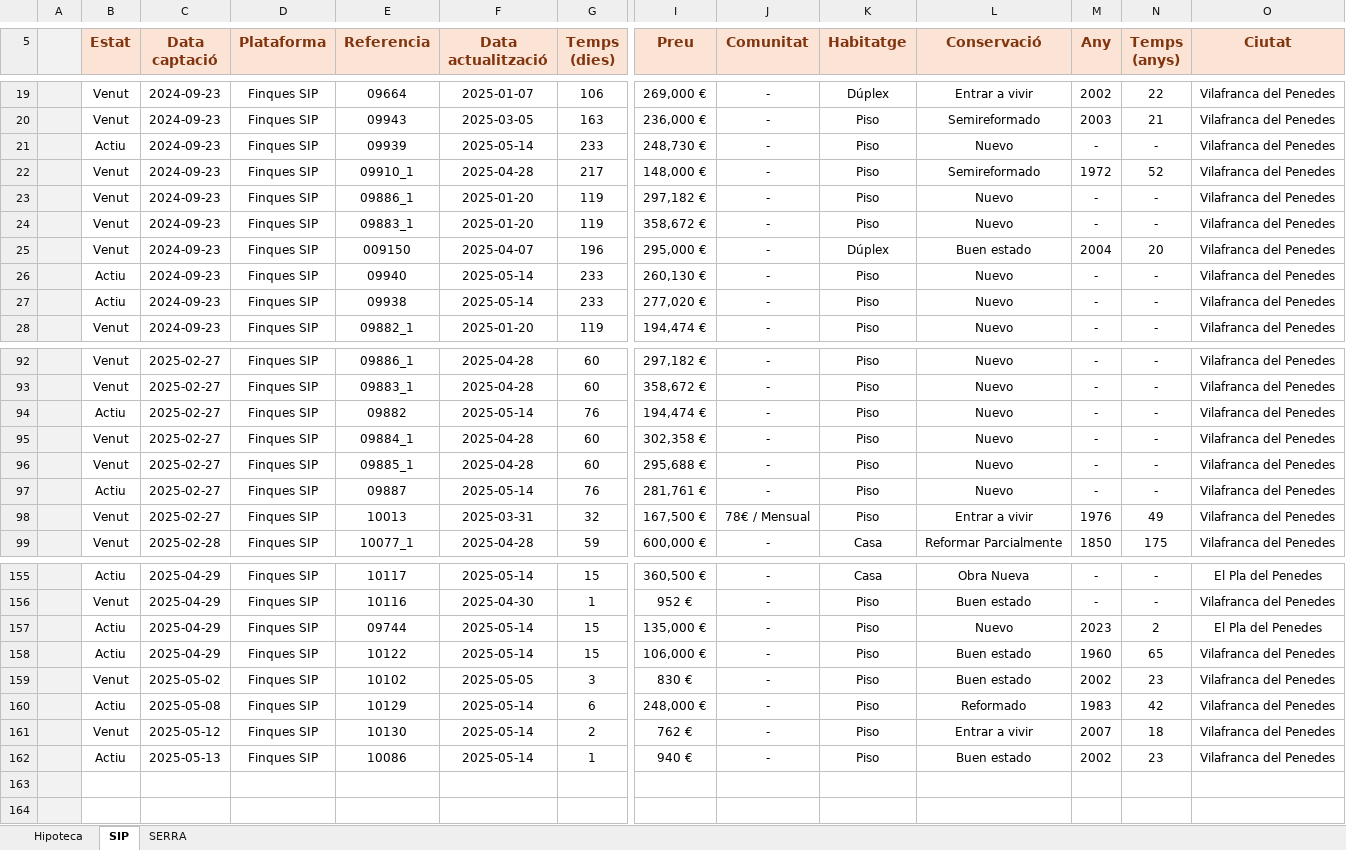
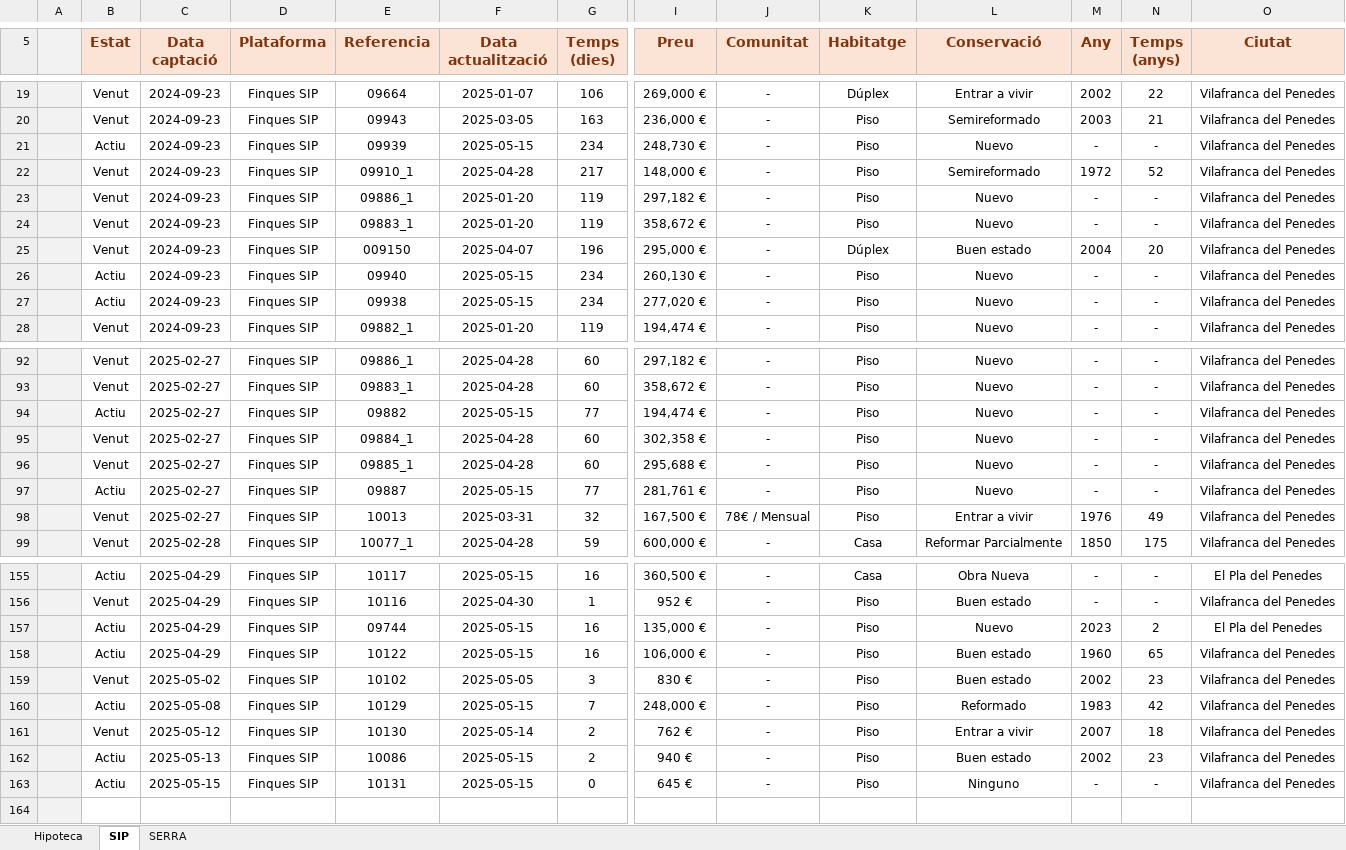
Before and after one commit to iAleix/New_home-, an Excel workbook: New_home.xlsx, sheet SIP, drawn as a sheet; only a part is shown, gaps mark what is left out; values as stored, in another font and other column widths than the file's, no borders; conditional formats not drawn; removed rows and columns are numbered as before the commit, all else as after; rows hold the shown columns only; the diff covers the shown part only; the diff names each change by its address in the sheet, - before the commit and + after, or states it on an @@ line.

Commit message:
Update Excel with new data

```diff
--- a/New_home.xlsx (sheet SIP)
+++ b/New_home.xlsx (sheet SIP)
-F21 (Data actualització): 2025-05-14
+F21 (Data actualització): 2025-05-15
-G21 (Temps (dies)): 233
+G21 (Temps (dies)): 234
-F26:F27 (Data actualització): 2025-05-14
+F26:F27 (Data actualització): 2025-05-15
-G26:G27 (Temps (dies)): 233
+G26:G27 (Temps (dies)): 234
-F94 (Data actualització): 2025-05-14
+F94 (Data actualització): 2025-05-15
-G94 (Temps (dies)): 76
+G94 (Temps (dies)): 77
-F97 (Data actualització): 2025-05-14
+F97 (Data actualització): 2025-05-15
-G97 (Temps (dies)): 76
+G97 (Temps (dies)): 77
-F155 (Data actualització): 2025-05-14
+F155 (Data actualització): 2025-05-15
-G155 (Temps (dies)): 15
+G155 (Temps (dies)): 16
-F157:F158 (Data actualització): 2025-05-14
+F157:F158 (Data actualització): 2025-05-15
-G157:G158 (Temps (dies)): 15
+G157:G158 (Temps (dies)): 16
-F160 (Data actualització): 2025-05-14
+F160 (Data actualització): 2025-05-15
-G160 (Temps (dies)): 6
+G160 (Temps (dies)): 7
-F162 (Data actualització): 2025-05-14
+F162 (Data actualització): 2025-05-15
-G162 (Temps (dies)): 1
+G162 (Temps (dies)): 2
-row 163: (empty)
+row 163:  | Actiu | 2025-05-15 | Finques SIP | 10131 | 2025-05-15 | 0 | 645 € | - | Piso | Ninguno | - | - | Vilafranca del Penedes
```
Also changed, not shown: 52 edited cells elsewhere in this sheet, sheet SERRA, 1 other file.
